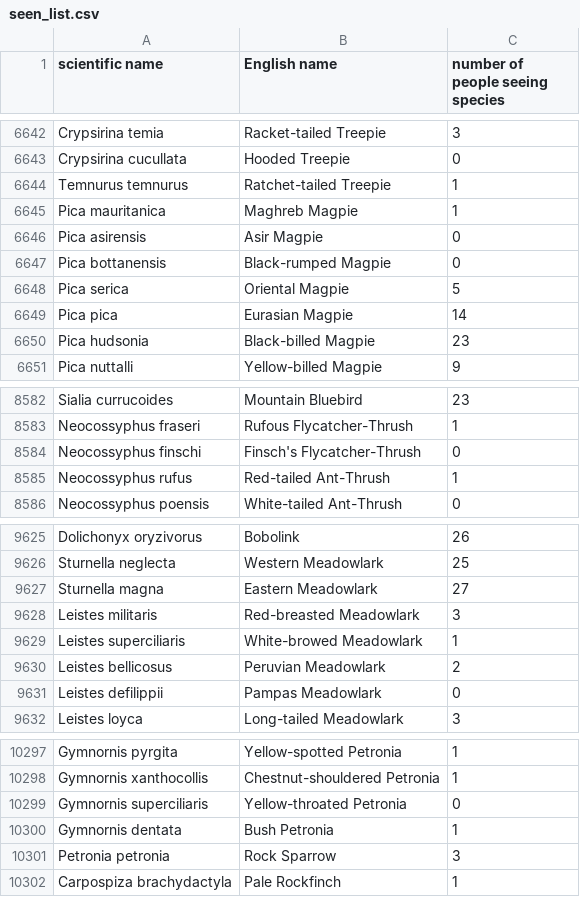
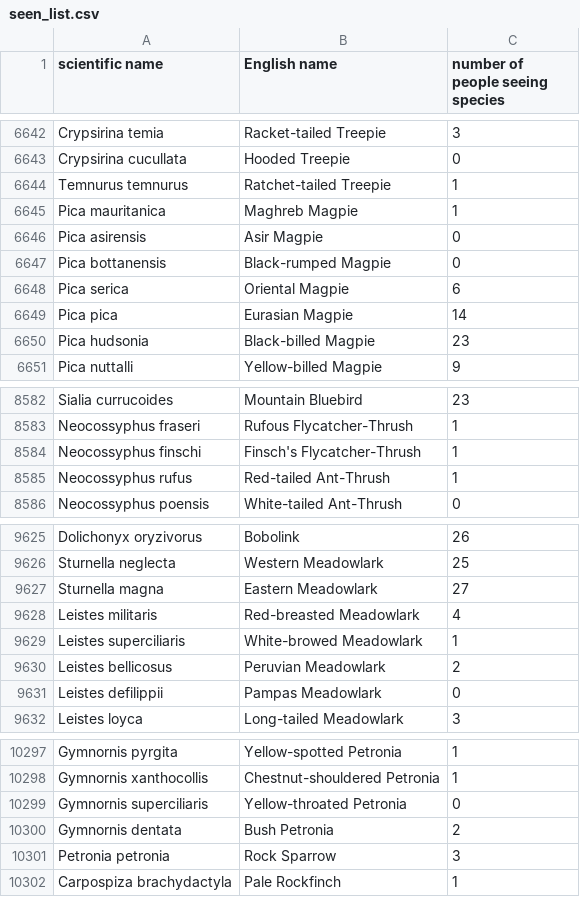
Before and after one commit to rhine3/life-list-accumulator, a CSV file: seen_list.csv, drawn as a sheet; only a part is shown, gaps mark what is left out; the diff covers the shown part only.

```diff
--- a/seen_list.csv
+++ b/seen_list.csv
@@ -6647,3 +6647,3 @@ Pica asirensis,Asir Magpie,0
 Pica bottanensis,Black-rumped Magpie,0
-Pica serica,Oriental Magpie,5
+Pica serica,Oriental Magpie,6
 Pica pica,Eurasian Magpie,14
@@ -8583,3 +8583,3 @@ Sialia currucoides,Mountain Bluebird,23
 Neocossyphus fraseri,Rufous Flycatcher-Thrush,1
-Neocossyphus finschi,Finsch's Flycatcher-Thrush,0
+Neocossyphus finschi,Finsch's Flycatcher-Thrush,1
 Neocossyphus rufus,Red-tailed Ant-Thrush,1
@@ -9627,3 +9627,3 @@ Sturnella neglecta,Western Meadowlark,25
 Sturnella magna,Eastern Meadowlark,27
-Leistes militaris,Red-breasted Meadowlark,3
+Leistes militaris,Red-breasted Meadowlark,4
 Leistes superciliaris,White-browed Meadowlark,1
@@ -10299,3 +10299,3 @@ Gymnornis xanthocollis,Chestnut-shouldered Petronia,1
 Gymnornis superciliaris,Yellow-throated Petronia,0
-Gymnornis dentata,Bush Petronia,1
+Gymnornis dentata,Bush Petronia,2
 Petronia petronia,Rock Sparrow,3
```
Also changed, not shown: 25 edited cells elsewhere in this file.
